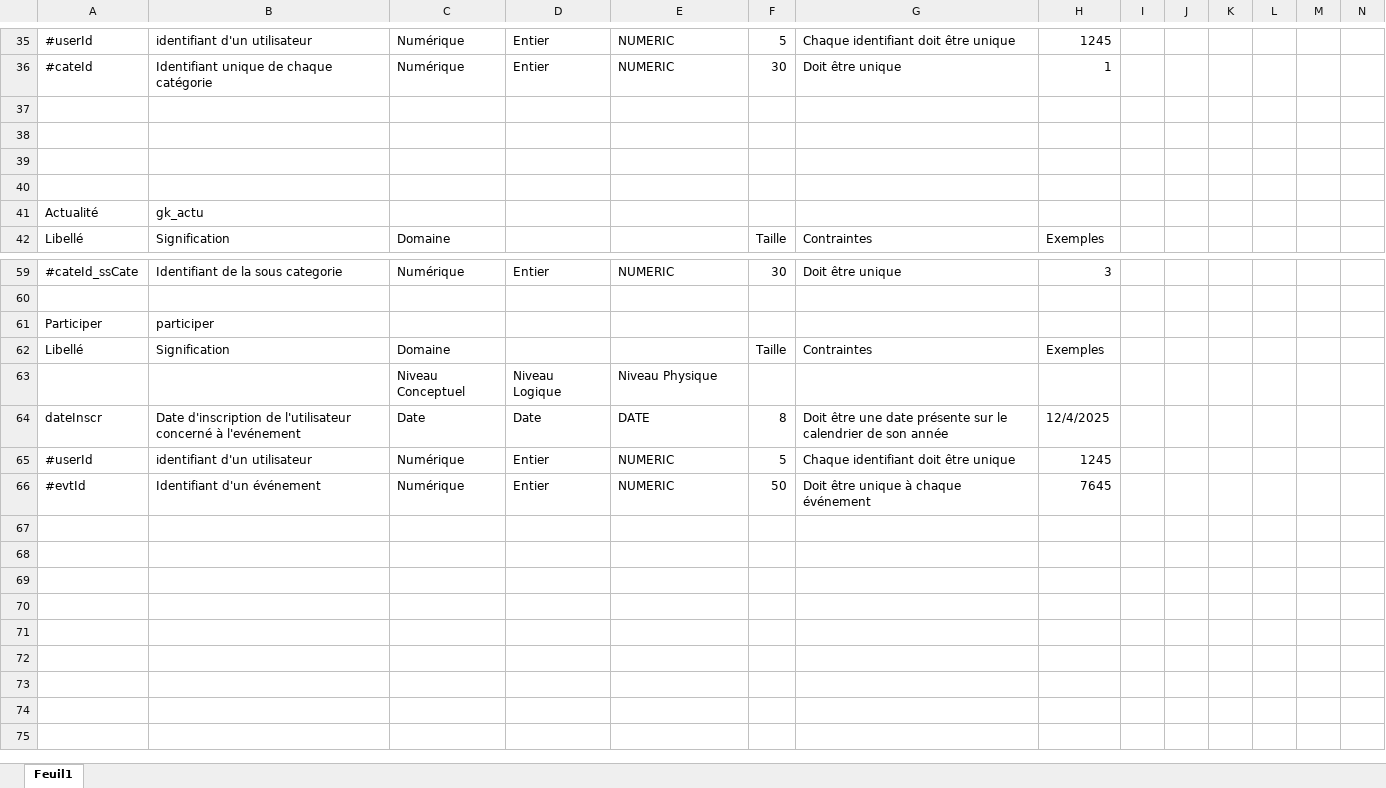
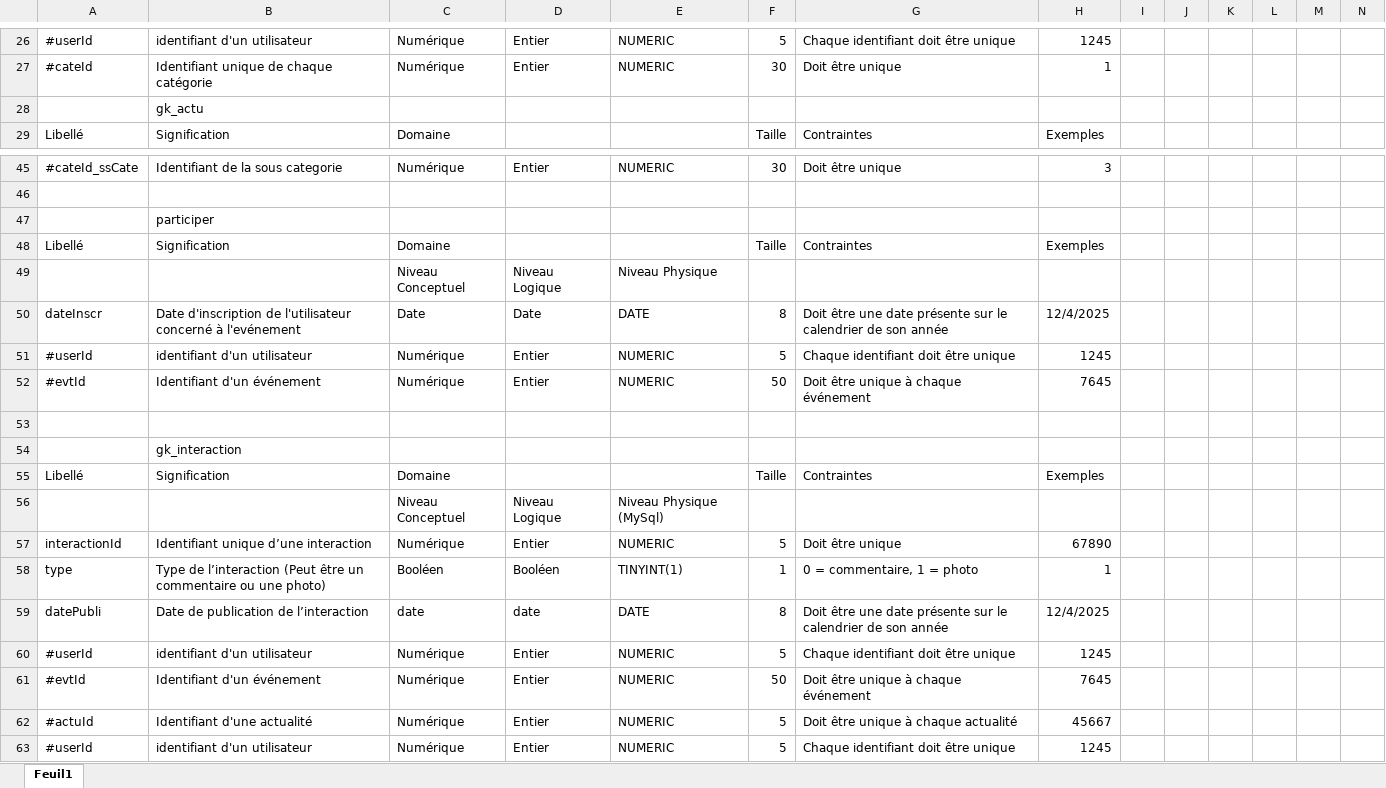
Before and after one commit to LilouDUFAU/GureKultura, an Excel workbook: competences/c4_bd/DictionnaireDonnee.xlsx, sheet Feuil1, drawn as a sheet; only a part is shown, gaps mark what is left out; the shorter side is filled out with more unchanged rows; values as stored, in another font and other column widths than the file's, no cell formats; removed rows and columns are numbered as before the commit, all else as after; rows hold the shown columns only; the diff covers the shown part only; the diff names each change by its address in the sheet, - before the commit and + after, or states it on an @@ line.

```diff
--- a/competences/c4_bd/DictionnaireDonnee.xlsx (sheet Feuil1)
+++ b/competences/c4_bd/DictionnaireDonnee.xlsx (sheet Feuil1)
-B28: (empty)
+B28: gk_actu
-row 38: (empty)
-row 39: (empty)
-row 40: (empty)
-row 41: Actualité | gk_actu
-A47: Participer
+A47: (empty)
+row 51: #userId | identifiant d'un utilisateur | Numérique | Entier | NUMERIC | 5 | Chaque identifiant doit être unique | 1245
+row 52: #evtId | Identifiant d'un événement | Numérique | Entier | NUMERIC | 50 | Doit être unique à chaque événement | 7645
+row 53: (empty)
+row 54:  | gk_interaction
+row 55: Libellé | Signification | Domaine |  |  | Taille | Contraintes | Exemples
+row 56:  |  | Niveau Conceptuel | Niveau Logique | Niveau Physique (MySql)
+row 57: interactionId | Identifiant unique d’une interaction | Numérique | Entier | NUMERIC | 5 | Doit être unique | 67890
+row 58: type | Type de l’interaction (Peut être un commentaire ou une photo) | Booléen | Booléen | TINYINT(1) | 1 | 0 = commentaire, 1 = photo | 1
+row 59: datePubli | Date de publication de l’interaction | date | date | DATE | 8 | Doit être une date présente sur le calendrier de son année | 12/4/2025
+row 60: #userId | identifiant d'un utilisateur | Numérique | Entier | NUMERIC | 5 | Chaque identifiant doit être unique | 1245
+row 61: #evtId | Identifiant d'un événement | Numérique | Entier | NUMERIC | 50 | Doit être unique à chaque événement | 7645
+row 62: #actuId | Identifiant d'une actualité | Numérique | Entier | NUMERIC | 5 | Doit être unique à chaque actualité | 45667
```
Also changed, not shown: 3 added rows, 13 removed rows, 52 edited cells and merged cells elsewhere in this sheet, cell formats, 1 other file.
